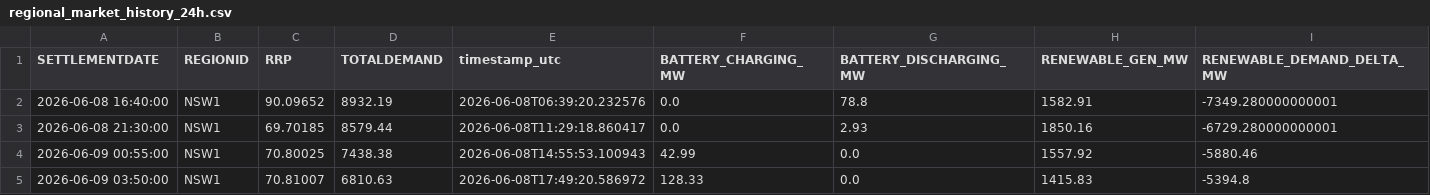
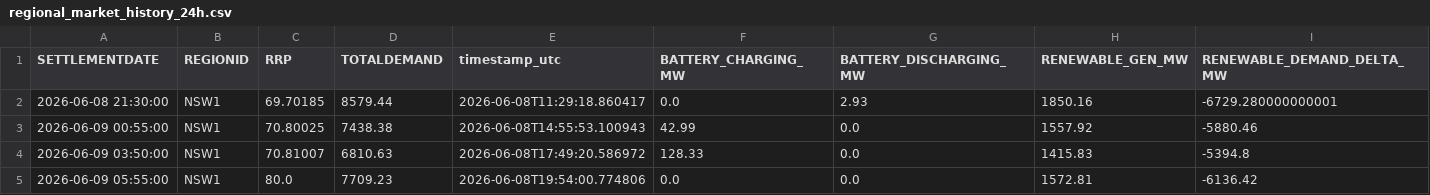
Before and after one commit to rshaw13/au_bess_map, a CSV file: data/regional_market_history_24h.csv, drawn as a sheet; only a part is shown; the shorter side is filled out with more unchanged rows; removed rows and columns are numbered as before the commit, all else as after; the diff covers the shown part only; the diff names each change by its address in the sheet, - before the commit and + after, or states it on an @@ line.

```diff
--- a/data/regional_market_history_24h.csv
+++ b/data/regional_market_history_24h.csv
-row 2: 2026-06-08 16:40:00 | NSW1 | 90.09652 | 8932.19 | 2026-06-08T06:39:20.232576 | 0.0 | 78.8 | 1582.91 | -7349.280000000001
```
Also changed, not shown: 5 added rows, 4 removed rows and 2 edited cells elsewhere in this file, data/bess_history_24h.csv, data/latest_bess_data.csv, 1 other file.
